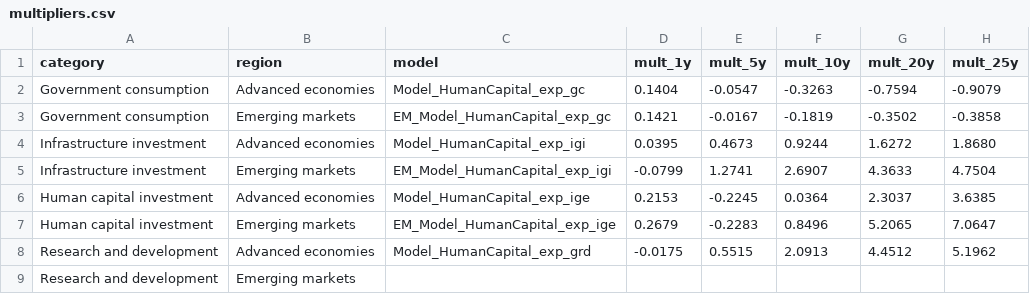
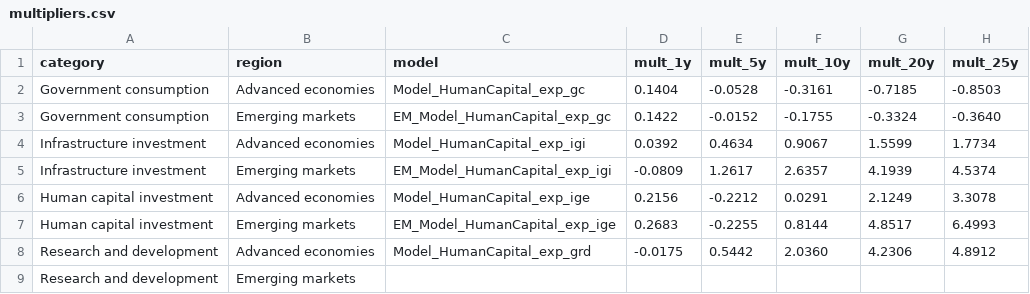
Before and after one commit to kbankowski-econ/2025-05_spendingModelling, a CSV file: docs/2026-06_wp-imf/csvFiles/multipliers.csv, drawn as a sheet.

Commit message:
Use present-value cumulative fiscal multipliers
makeMultipliers.py now discounts output and own-spending at the model's beta
(steady-state real rate) before cumulating, so flows at different dates are
weighted consistently and the undiscounted long-horizon drift is curbed. Update
the Table 3 header/caption and the section 4.2 text; regenerate the table.

```diff
--- a/docs/2026-06_wp-imf/csvFiles/multipliers.csv
+++ b/docs/2026-06_wp-imf/csvFiles/multipliers.csv
@@ -1,9 +1,9 @@
 category,region,model,mult_1y,mult_5y,mult_10y,mult_20y,mult_25y
-Government consumption,Advanced economies,Model_HumanCapital_exp_gc,0.1404,-0.0547,-0.3263,-0.7594,-0.9079
-Government consumption,Emerging markets,EM_Model_HumanCapital_exp_gc,0.1421,-0.0167,-0.1819,-0.3502,-0.3858
-Infrastructure investment,Advanced economies,Model_HumanCapital_exp_igi,0.0395,0.4673,0.9244,1.6272,1.8680
-Infrastructure investment,Emerging markets,EM_Model_HumanCapital_exp_igi,-0.0799,1.2741,2.6907,4.3633,4.7504
-Human capital investment,Advanced economies,Model_HumanCapital_exp_ige,0.2153,-0.2245,0.0364,2.3037,3.6385
-Human capital investment,Emerging markets,EM_Model_HumanCapital_exp_ige,0.2679,-0.2283,0.8496,5.2065,7.0647
-Research and development,Advanced economies,Model_HumanCapital_exp_grd,-0.0175,0.5515,2.0913,4.4512,5.1962
+Government consumption,Advanced economies,Model_HumanCapital_exp_gc,0.1404,-0.0528,-0.3161,-0.7185,-0.8503
+Government consumption,Emerging markets,EM_Model_HumanCapital_exp_gc,0.1422,-0.0152,-0.1755,-0.3324,-0.3640
+Infrastructure investment,Advanced economies,Model_HumanCapital_exp_igi,0.0392,0.4634,0.9067,1.5599,1.7734
+Infrastructure investment,Emerging markets,EM_Model_HumanCapital_exp_igi,-0.0809,1.2617,2.6357,4.1939,4.5374
+Human capital investment,Advanced economies,Model_HumanCapital_exp_ige,0.2156,-0.2212,0.0291,2.1249,3.3078
+Human capital investment,Emerging markets,EM_Model_HumanCapital_exp_ige,0.2683,-0.2255,0.8144,4.8517,6.4993
+Research and development,Advanced economies,Model_HumanCapital_exp_grd,-0.0175,0.5442,2.0360,4.2306,4.8912
 Research and development,Emerging markets,,,,,,
```
Also changed, not shown: 4 other files.
